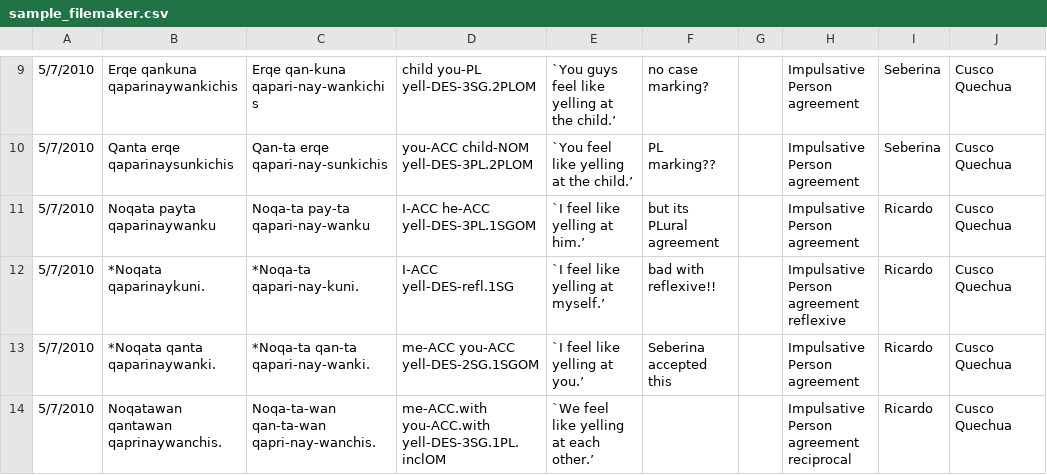
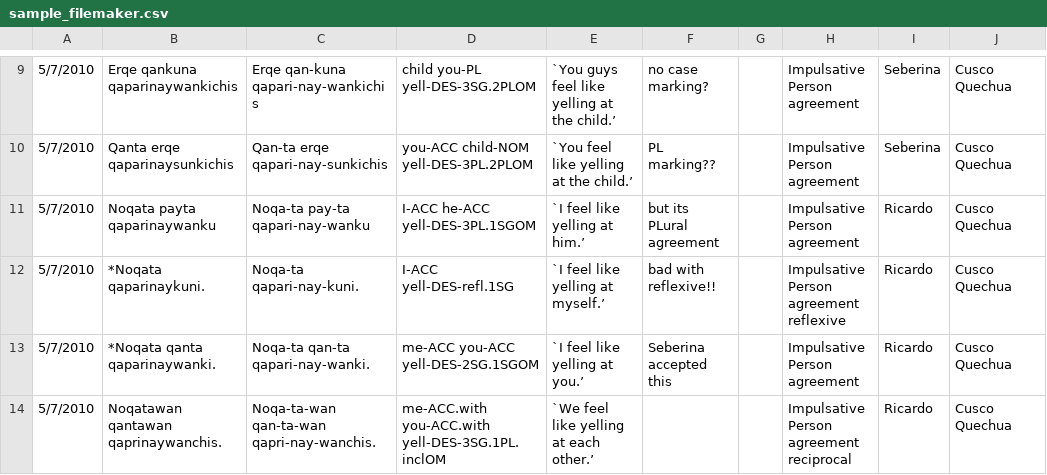
Before and after one commit to ProjetDeRechercheSurLecriture/SAILS, a CSV file: public/sample_data/sample_filemaker.csv, drawn as a sheet; only a part is shown, gaps mark what is left out; the diff covers the shown part only.

```diff
--- a/public/sample_data/sample_filemaker.csv
+++ b/public/sample_data/sample_filemaker.csv
@@ -11,4 +11,4 @@
 5/7/2010,Noqata payta qaparinaywanku,Noqa-ta pay-ta qapari-nay-wanku,I-ACC he-ACC yell-DES-3PL.1SGOM,`I feel like yelling at him.’,but its PLural agreement,,Impulsative Person agreement,Ricardo,Cusco Quechua
-5/7/2010,*Noqata qaparinaykuni.,*Noqa-ta qapari-nay-kuni.,I-ACC yell-DES-refl.1SG,`I feel like yelling at myself.’,bad with reflexive!!,,Impulsative Person agreement reflexive,Ricardo,Cusco Quechua
-5/7/2010,*Noqata qanta qaparinaywanki.,*Noqa-ta qan-ta qapari-nay-wanki.,me-ACC you-ACC yell-DES-2SG.1SGOM,`I feel like yelling at you.’,Seberina accepted this,,Impulsative Person agreement,Ricardo,Cusco Quechua
+5/7/2010,*Noqata qaparinaykuni.,Noqa-ta qapari-nay-kuni.,I-ACC yell-DES-refl.1SG,`I feel like yelling at myself.’,bad with reflexive!!,,Impulsative Person agreement reflexive,Ricardo,Cusco Quechua
+5/7/2010,*Noqata qanta qaparinaywanki.,Noqa-ta qan-ta qapari-nay-wanki.,me-ACC you-ACC yell-DES-2SG.1SGOM,`I feel like yelling at you.’,Seberina accepted this,,Impulsative Person agreement,Ricardo,Cusco Quechua
 5/7/2010,Noqatawan qantawan qaprinaywanchis.,Noqa-ta-wan qan-ta-wan qapri-nay-wanchis.,me-ACC.with you-ACC.with yell-DES-3SG.1PL.inclOM,`We feel like yelling at each other.’,,,Impulsative Person agreement reciprocal,Ricardo,Cusco Quechua
```
Also changed, not shown: 13 removed rows and 11 edited cells elsewhere in this file.
